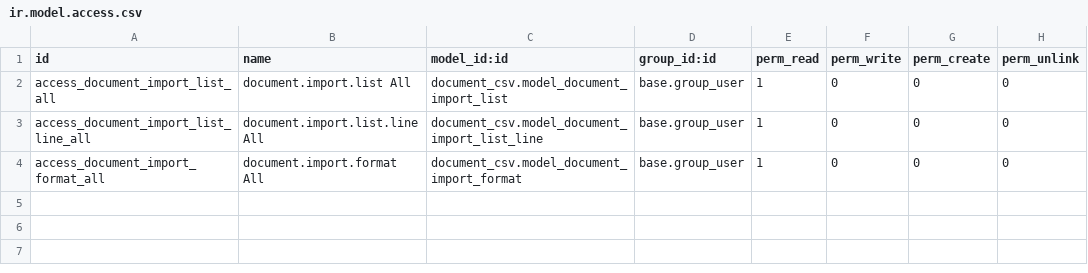
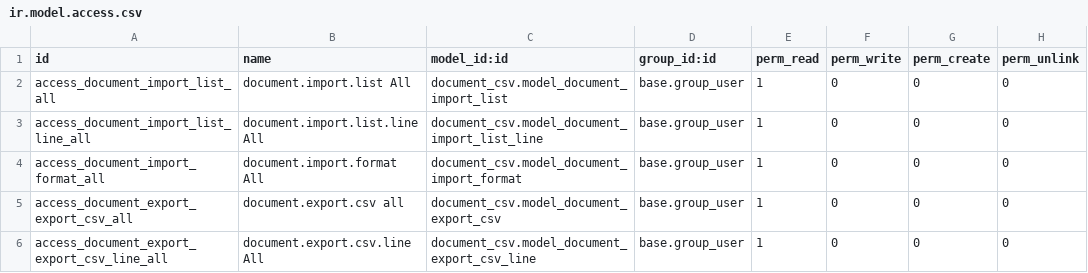
Before and after one commit to subteno-it/document_csv, a CSV file: security/ir.model.access.csv, drawn as a sheet.

Commit message:
[ADD] Security issue

```diff
--- a/security/ir.model.access.csv
+++ b/security/ir.model.access.csv
@@ -4 +4,3 @@
 "access_document_import_format_all","document.import.format All","document_csv.model_document_import_format","base.group_user",1,0,0,0
+"access_document_export_export_csv_all","document.export.csv all","document_csv.model_document_export_csv","base.group_user",1,0,0,0
+"access_document_export_export_csv_line_all","document.export.csv.line All","document_csv.model_document_export_csv_line","base.group_user",1,0,0,0
```
